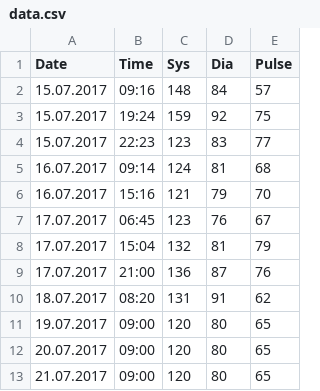
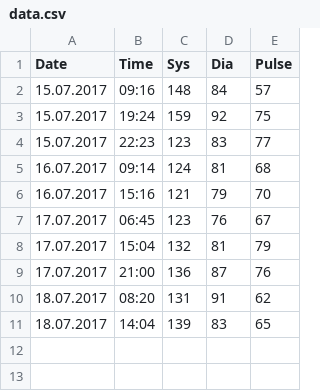
Before and after one commit to datadonK23/pyData-Projects, a CSV file: BloodPressureDash/blood_pressure_dash/data/data.csv, drawn as a sheet; removed rows and columns are numbered as before the commit, all else as after; the diff names each change by its address in the sheet, - before the commit and + after, or states it on an @@ line.

Commit message:
First simple Report
Enhancement of chart
Charts per week
Added pulse metrices
Metrices per week

```diff
--- a/BloodPressureDash/blood_pressure_dash/data/data.csv
+++ b/BloodPressureDash/blood_pressure_dash/data/data.csv
-row 11: 19.07.2017 | 09:00 | 120 | 80 | 65
-row 12: 20.07.2017 | 09:00 | 120 | 80 | 65
-row 13: 21.07.2017 | 09:00 | 120 | 80 | 65
+row 11: 18.07.2017 | 14:04 | 139 | 83 | 65
```
Also changed, not shown: 6 other files.
